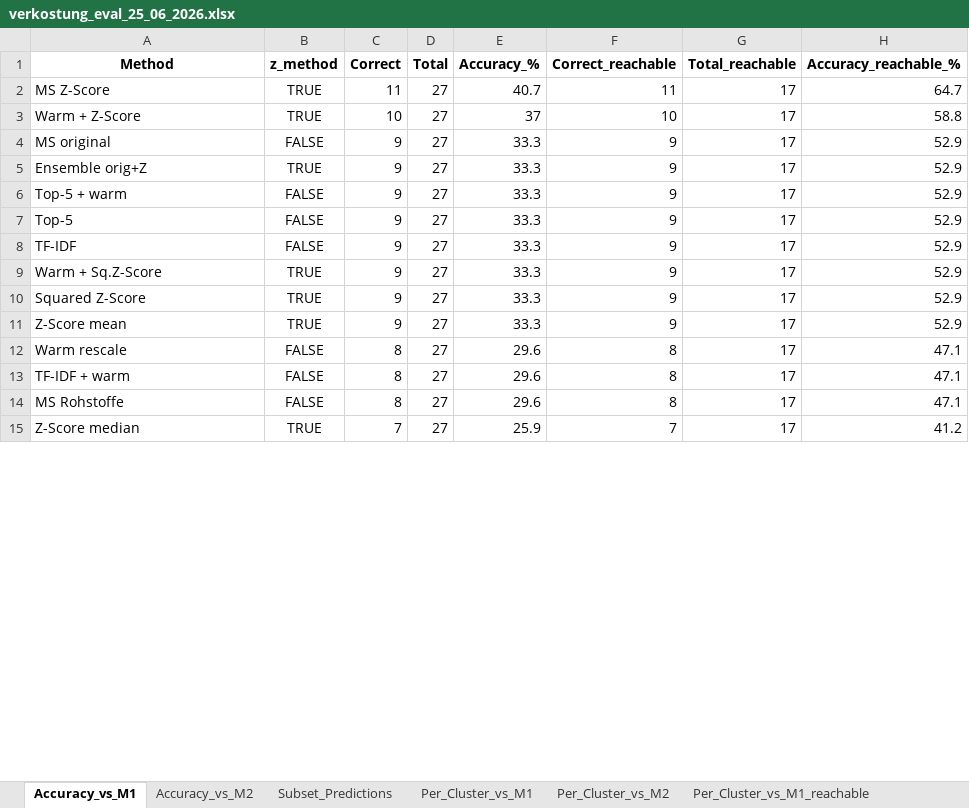
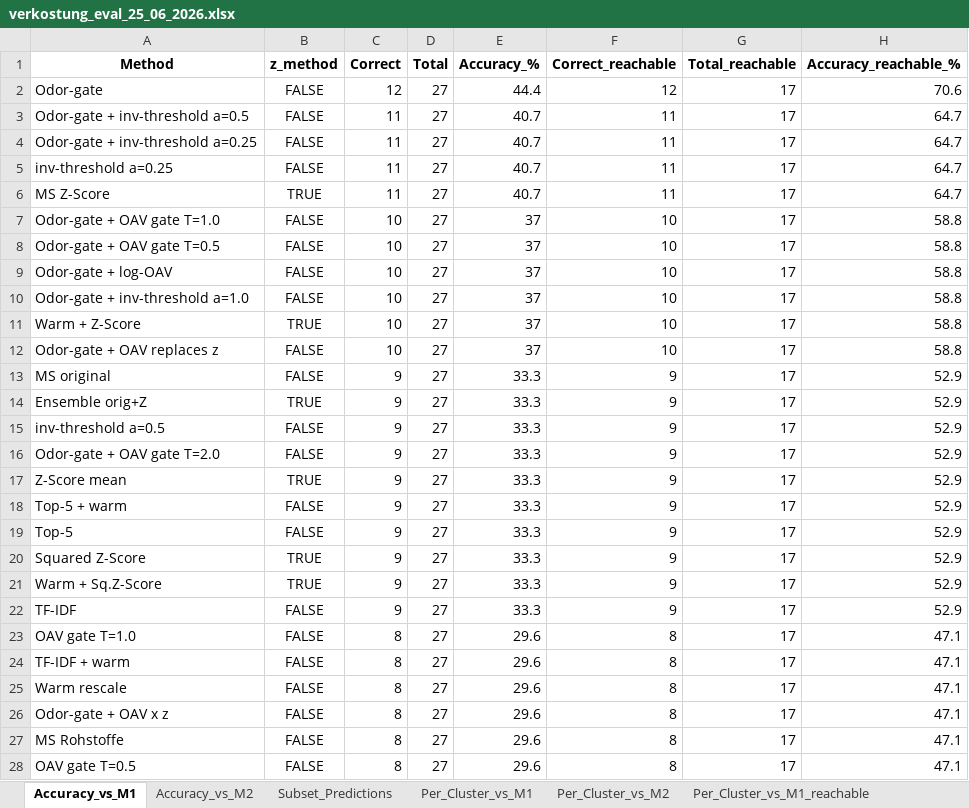
Before and after one commit to fredboneML/Flavour_Agent, an Excel workbook: outputs/verkostung_eval_25_06_2026.xlsx, sheet Accuracy_vs_M1, drawn as a sheet; only a part is shown; the shorter side is filled out with more unchanged rows; values as stored, in another font and other column widths than the file's, no borders; addresses are those after the commit; the diff covers the shown part only; the diff names each change by its address in the sheet, - before the commit and + after, or states it on an @@ line.

Commit message:
feat: integrate odor-gate + all threshold methods into eval and notebook
Add scripts/odor_threshold.py (shared odor-type gate + OAV/threshold helpers) and
fold all 19 odor-gate/threshold variants into evaluate_verkostung.build_variants —
36 methods total, each computed for all 3,981 recipes in All_Predictions_AllMethods
for future Verkostung scoring. Odor-gate uses keep_unknown=True so non-strawberry
recipes stay scoreable (ungated); reproduces 70.6% on the 17 reachable.

Rewrite the notebook's first cell as a ranked method guide (best first): Odor-gate
70.6/55.0 leads, MS Z-Score 64.7/50.0, threshold variants below — with family
descriptions and the verdict that threshold double-counts potency already in the
expert weights.

```diff
--- a/outputs/verkostung_eval_25_06_2026.xlsx (sheet Accuracy_vs_M1)
+++ b/outputs/verkostung_eval_25_06_2026.xlsx (sheet Accuracy_vs_M1)
+row 2: Odor-gate | FALSE | 12 | 27 | 44.4 | 12 | 17 | 70.6
+row 3: Odor-gate + inv-threshold a=0.5 | FALSE | 11 | 27 | 40.7 | 11 | 17 | 64.7
+row 4: Odor-gate + inv-threshold a=0.25 | FALSE | 11 | 27 | 40.7 | 11 | 17 | 64.7
+row 5: inv-threshold a=0.25 | FALSE | 11 | 27 | 40.7 | 11 | 17 | 64.7
+row 7: Odor-gate + OAV gate T=1.0 | FALSE | 10 | 27 | 37 | 10 | 17 | 58.8
+row 8: Odor-gate + OAV gate T=0.5 | FALSE | 10 | 27 | 37 | 10 | 17 | 58.8
+row 9: Odor-gate + log-OAV | FALSE | 10 | 27 | 37 | 10 | 17 | 58.8
+row 10: Odor-gate + inv-threshold a=1.0 | FALSE | 10 | 27 | 37 | 10 | 17 | 58.8
+row 12: Odor-gate + OAV replaces z | FALSE | 10 | 27 | 37 | 10 | 17 | 58.8
+row 15: inv-threshold a=0.5 | FALSE | 9 | 27 | 33.3 | 9 | 17 | 52.9
+row 16: Odor-gate + OAV gate T=2.0 | FALSE | 9 | 27 | 33.3 | 9 | 17 | 52.9
@@ row 11 moved to row 17: Z-Score mean @@
@@ row 10 moved to row 20: Squared Z-Score @@
@@ row 9 moved to row 21: Warm + Sq.Z-Score @@
+row 23: OAV gate T=1.0 | FALSE | 8 | 27 | 29.6 | 8 | 17 | 47.1
+row 24: TF-IDF + warm | FALSE | 8 | 27 | 29.6 | 8 | 17 | 47.1
-A26 (Method): TF-IDF + warm
+A26 (Method): Odor-gate + OAV x z
+row 28: OAV gate T=0.5 | FALSE | 8 | 27 | 29.6 | 8 | 17 | 47.1
```
Also changed, not shown: 5 added rows and 3 edited cells elsewhere in this sheet, sheet Accuracy_vs_M2, sheet Subset_Predictions, sheet Per_Cluster_vs_M2_reachable, sheet Per_Cluster_vs_M1_reachable, sheet Per_Cluster_vs_M2, sheet Per_Cluster_vs_M1, 1 more sheet, 3 other files.
